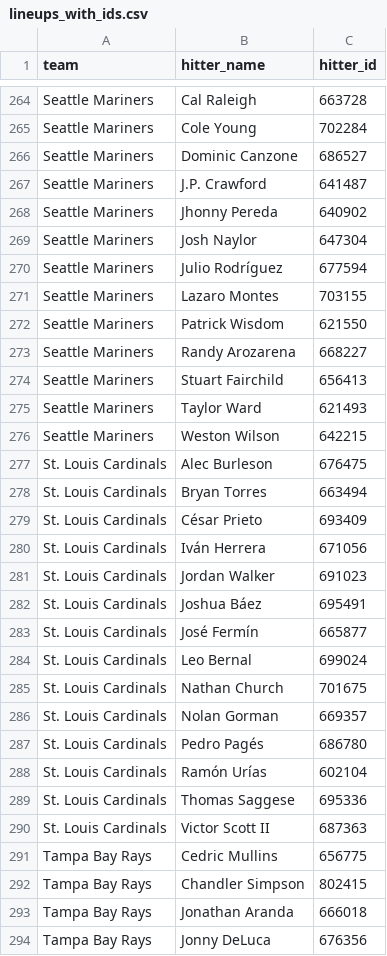
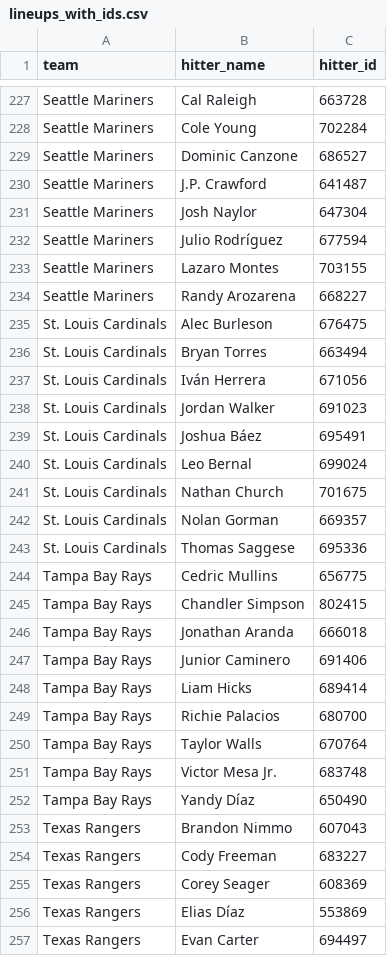
Before and after one commit to syocum9422-blip/sports_model_site, a CSV file: data/mlb/lineups_with_ids.csv, drawn as a sheet; only a part is shown, gaps mark what is left out; the shorter side is filled out with more unchanged rows; the diff covers the shown part only.

```diff
--- a/data/mlb/lineups_with_ids.csv
+++ b/data/mlb/lineups_with_ids.csv
@@ -267,3 +230,2 @@ Seattle Mariners,Dominic Canzone,686527
 Seattle Mariners,J.P. Crawford,641487
-Seattle Mariners,Jhonny Pereda,640902
 Seattle Mariners,Josh Naylor,647304
@@ -271,10 +233,5 @@ Seattle Mariners,Julio Rodríguez,677594
 Seattle Mariners,Lazaro Montes,703155
-Seattle Mariners,Patrick Wisdom,621550
 Seattle Mariners,Randy Arozarena,668227
-Seattle Mariners,Stuart Fairchild,656413
-Seattle Mariners,Taylor Ward,621493
-Seattle Mariners,Weston Wilson,642215
 St. Louis Cardinals,Alec Burleson,676475
 St. Louis Cardinals,Bryan Torres,663494
-St. Louis Cardinals,César Prieto,693409
 St. Louis Cardinals,Iván Herrera,671056
@@ -282,3 +239,2 @@ St. Louis Cardinals,Jordan Walker,691023
 St. Louis Cardinals,Joshua Báez,695491
-St. Louis Cardinals,José Fermín,665877
 St. Louis Cardinals,Leo Bernal,699024
@@ -286,6 +242,3 @@ St. Louis Cardinals,Nathan Church,701675
 St. Louis Cardinals,Nolan Gorman,669357
-St. Louis Cardinals,Pedro Pagés,686780
-St. Louis Cardinals,Ramón Urías,602104
 St. Louis Cardinals,Thomas Saggese,695336
-St. Louis Cardinals,Victor Scott II,687363
 Tampa Bay Rays,Cedric Mullins,656775
@@ -293,2 +246 @@ Tampa Bay Rays,Chandler Simpson,802415
 Tampa Bay Rays,Jonathan Aranda,666018
-Tampa Bay Rays,Jonny DeLuca,676356
```
Also changed, not shown: 2 added rows and 53 removed rows elsewhere in this file, data/mlb/tracked_plays.csv, 2 other files.
